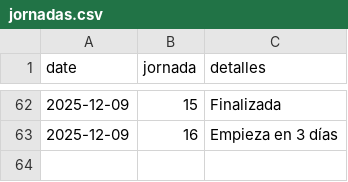
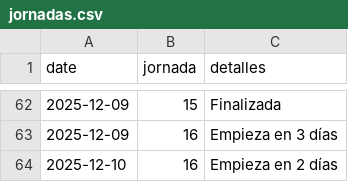
Before and after one commit to javica98/MisterFantasy_analytics, a CSV file: data/processed/jornadas.csv, drawn as a sheet; only a part is shown, gaps mark what is left out; the diff names each change by its address in the sheet, - before the commit and + after, or states it on an @@ line.

```diff
--- a/data/processed/jornadas.csv
+++ b/data/processed/jornadas.csv
+row 64: 2025-12-10 | 16 | Empieza en 2 días
```
Also changed, not shown: data/processed/clasificaciones.csv, data/processed/ganancias.csv.
